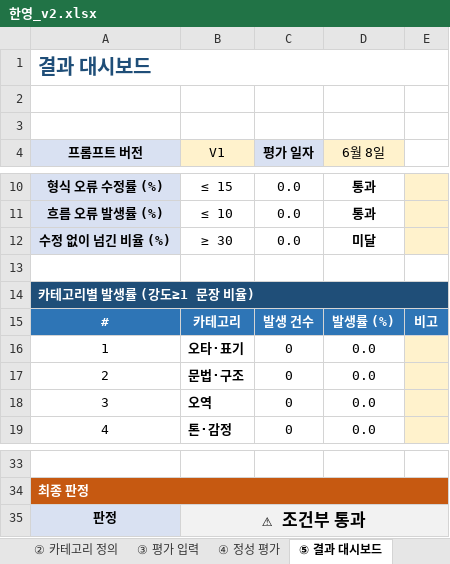
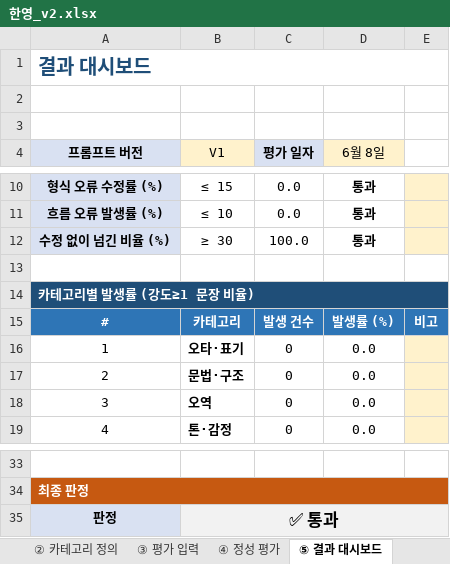
Before and after one commit to youngjoochoi-maker/mtpe-translator, an Excel workbook: mtpe/evaluation/templates/한영_v2.xlsx, sheet ⑤ 결과 대시보드, drawn as a sheet; only a part is shown, gaps mark what is left out; values as stored, in another font and other column widths than the file's, no borders; conditional formats not drawn; the diff names each change by its address in the sheet, - before the commit and + after, or states it on an @@ line.

```diff
--- a/mtpe/evaluation/templates/한영_v2.xlsx (sheet ⑤ 결과 대시보드)
+++ b/mtpe/evaluation/templates/한영_v2.xlsx (sheet ⑤ 결과 대시보드)
-C12 (평가 일자): 0.0
+C12 (평가 일자): 100.0
-D12 (6월 8일): 미달
+D12 (6월 8일): 통과
-B35 (V1): ⚠ 조건부 통과
+B35 (V1): ✅ 통과
```
Also changed, not shown: sheet ⑨ 본 평가 비교, sheet ③ 평가 입력, sheet ⑧ 평가자 일치율, sheet ② 카테고리 정의, formulas that keep their value, 2 other files.
